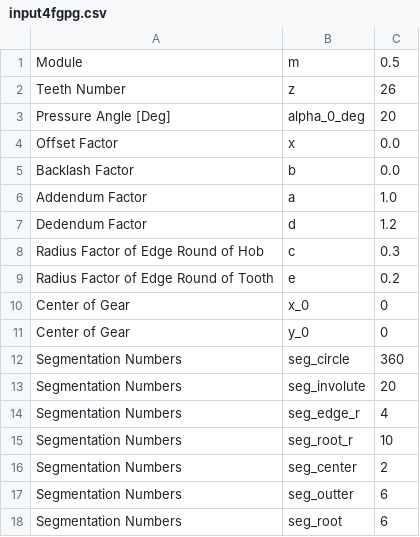
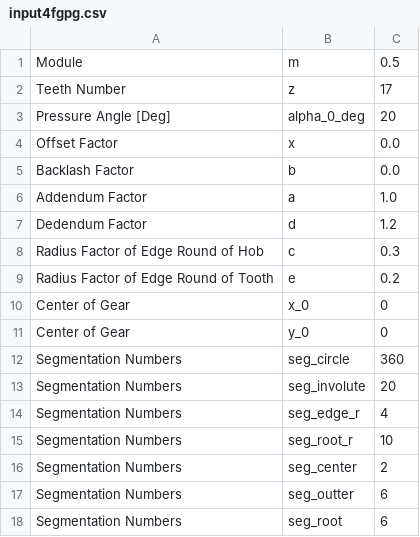
Before and after one commit to dymaxionkim/FGPG, a CSV file: input4fgpg.csv, drawn as a sheet.

```diff
--- a/input4fgpg.csv
+++ b/input4fgpg.csv
@@ -1,3 +1,3 @@
 Module,m,0.5
-Teeth Number,z,26
+Teeth Number,z,17
 Pressure Angle [Deg],alpha_0_deg,20
```
Also changed, not shown: 7 other files.
